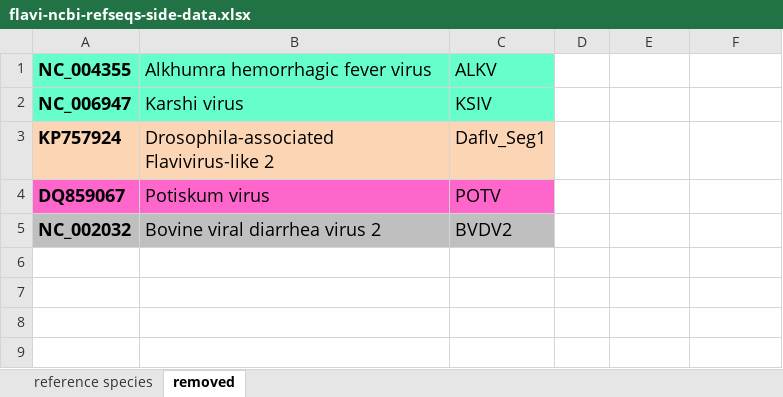
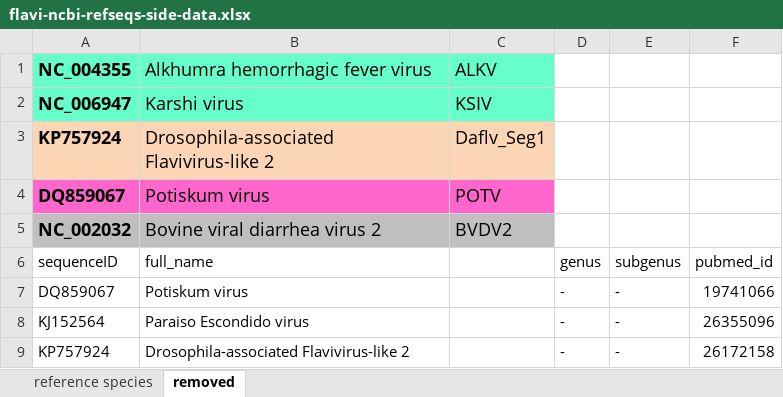
Before and after one commit to giffordlabcvr/Flavivirus-GLUE, an Excel workbook: tabular/core/flavi-ncbi-refseqs-side-data.xlsx, sheet removed, drawn as a sheet; values as stored, in another font and other column widths than the file's, no borders; the diff names each change by its address in the sheet, - before the commit and + after, or states it on an @@ line.

```diff
--- a/tabular/core/flavi-ncbi-refseqs-side-data.xlsx (sheet removed)
+++ b/tabular/core/flavi-ncbi-refseqs-side-data.xlsx (sheet removed)
+row 6: sequenceID | full_name |  | genus | subgenus | pubmed_id
+row 7: DQ859067 | Potiskum virus |  | - | - | 19741066
+row 8: KJ152564 | Paraiso Escondido virus |  | - | - | 26355096
+row 9: KP757924 | Drosophila-associated Flavivirus-like 2 |  | - | - | 26172158
```
Also changed, not shown: sheet reference species, 30 other files.
